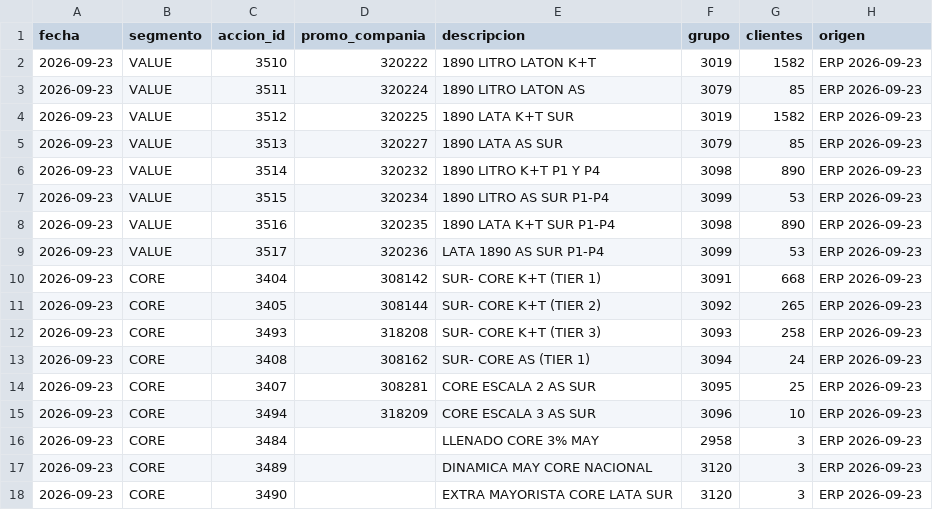
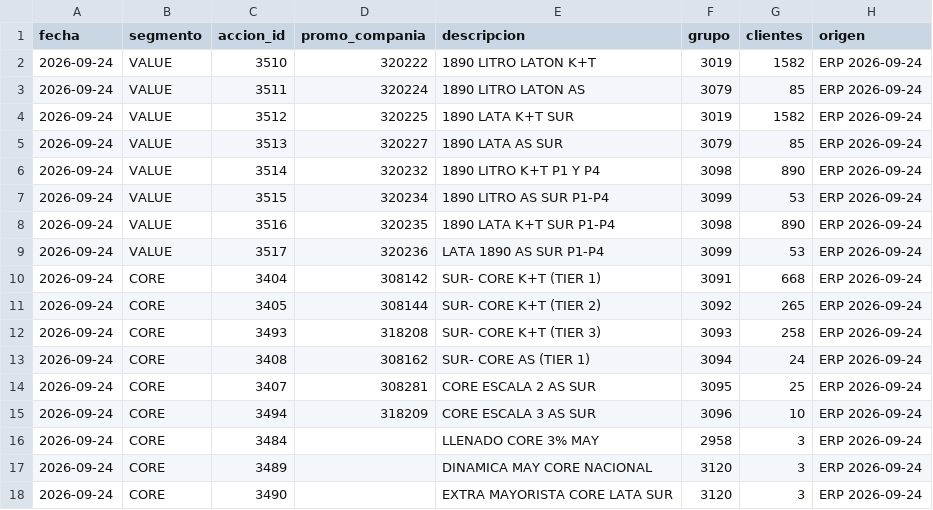
Before and after one commit to tomasddv/grupo-de-clientes-, a CSV file: trade_spend_dashboard/data/processed/group_summary.csv, drawn as a sheet.

```diff
--- a/trade_spend_dashboard/data/processed/group_summary.csv
+++ b/trade_spend_dashboard/data/processed/group_summary.csv
@@ -1,18 +1,18 @@
 fecha,segmento,accion_id,promo_compania,descripcion,grupo,clientes,origen
-2026-09-23,VALUE,3510,320222,1890 LITRO LATON K+T,3019,1582,ERP 2026-09-23
-2026-09-23,VALUE,3511,320224,1890 LITRO LATON AS,3079,85,ERP 2026-09-23
-2026-09-23,VALUE,3512,320225,1890 LATA K+T SUR,3019,1582,ERP 2026-09-23
-2026-09-23,VALUE,3513,320227,1890 LATA AS SUR,3079,85,ERP 2026-09-23
-2026-09-23,VALUE,3514,320232,1890 LITRO K+T P1 Y P4,3098,890,ERP 2026-09-23
-2026-09-23,VALUE,3515,320234,1890 LITRO AS SUR P1-P4,3099,53,ERP 2026-09-23
-2026-09-23,VALUE,3516,320235,1890 LATA K+T SUR P1-P4,3098,890,ERP 2026-09-23
-2026-09-23,VALUE,3517,320236,LATA 1890 AS SUR P1-P4,3099,53,ERP 2026-09-23
-2026-09-23,CORE,3404,308142,SUR- CORE K+T (TIER 1),3091,668,ERP 2026-09-23
-2026-09-23,CORE,3405,308144,SUR- CORE K+T (TIER 2),3092,265,ERP 2026-09-23
-2026-09-23,CORE,3493,318208,SUR- CORE K+T (TIER 3),3093,258,ERP 2026-09-23
-2026-09-23,CORE,3408,308162,SUR- CORE AS (TIER 1),3094,24,ERP 2026-09-23
-2026-09-23,CORE,3407,308281,CORE ESCALA 2 AS SUR,3095,25,ERP 2026-09-23
-2026-09-23,CORE,3494,318209,CORE ESCALA 3 AS SUR,3096,10,ERP 2026-09-23
-2026-09-23,CORE,3484,,LLENADO CORE 3% MAY,2958,3,ERP 2026-09-23
-2026-09-23,CORE,3489,,DINAMICA MAY CORE NACIONAL,3120,3,ERP 2026-09-23
-2026-09-23,CORE,3490,,EXTRA MAYORISTA CORE LATA SUR,3120,3,ERP 2026-09-23
+2026-09-24,VALUE,3510,320222,1890 LITRO LATON K+T,3019,1582,ERP 2026-09-24
+2026-09-24,VALUE,3511,320224,1890 LITRO LATON AS,3079,85,ERP 2026-09-24
+2026-09-24,VALUE,3512,320225,1890 LATA K+T SUR,3019,1582,ERP 2026-09-24
+2026-09-24,VALUE,3513,320227,1890 LATA AS SUR,3079,85,ERP 2026-09-24
+2026-09-24,VALUE,3514,320232,1890 LITRO K+T P1 Y P4,3098,890,ERP 2026-09-24
+2026-09-24,VALUE,3515,320234,1890 LITRO AS SUR P1-P4,3099,53,ERP 2026-09-24
+2026-09-24,VALUE,3516,320235,1890 LATA K+T SUR P1-P4,3098,890,ERP 2026-09-24
+2026-09-24,VALUE,3517,320236,LATA 1890 AS SUR P1-P4,3099,53,ERP 2026-09-24
+2026-09-24,CORE,3404,308142,SUR- CORE K+T (TIER 1),3091,668,ERP 2026-09-24
+2026-09-24,CORE,3405,308144,SUR- CORE K+T (TIER 2),3092,265,ERP 2026-09-24
+2026-09-24,CORE,3493,318208,SUR- CORE K+T (TIER 3),3093,258,ERP 2026-09-24
+2026-09-24,CORE,3408,308162,SUR- CORE AS (TIER 1),3094,24,ERP 2026-09-24
+2026-09-24,CORE,3407,308281,CORE ESCALA 2 AS SUR,3095,25,ERP 2026-09-24
+2026-09-24,CORE,3494,318209,CORE ESCALA 3 AS SUR,3096,10,ERP 2026-09-24
+2026-09-24,CORE,3484,,LLENADO CORE 3% MAY,2958,3,ERP 2026-09-24
+2026-09-24,CORE,3489,,DINAMICA MAY CORE NACIONAL,3120,3,ERP 2026-09-24
+2026-09-24,CORE,3490,,EXTRA MAYORISTA CORE LATA SUR,3120,3,ERP 2026-09-24
```
Also changed, not shown: trade_spend_dashboard/data/processed/alerts.csv, trade_spend_dashboard/data/processed/client_percentages.csv.
